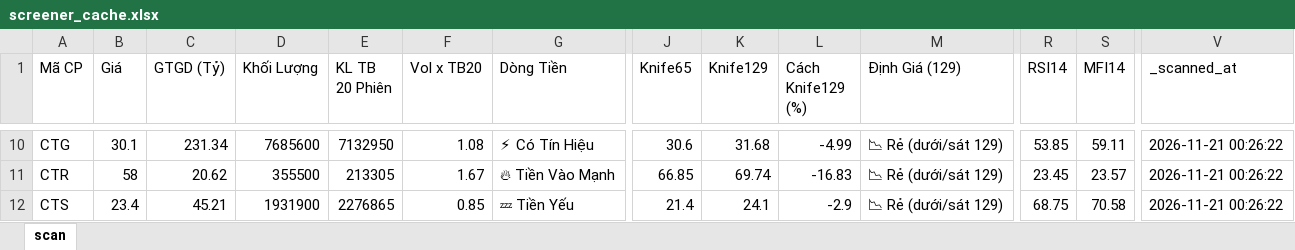
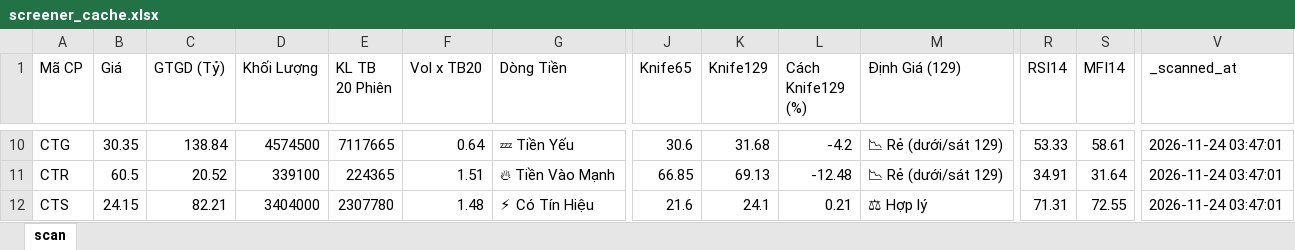
Before and after one commit to nnnhutien-cpu/Fairy-stock, an Excel workbook: screener_cache.xlsx, sheet scan, drawn as a sheet; only a part is shown, gaps mark what is left out; values as stored, in another font and other column widths than the file's, no borders; the diff covers the shown part only; the diff names each change by its address in the sheet, - before the commit and + after, or states it on an @@ line.

```diff
--- a/screener_cache.xlsx (sheet scan)
+++ b/screener_cache.xlsx (sheet scan)
-B10 (Giá): 30.1
+B10 (Giá): 30.35
-C10 (GTGD (Tỷ)): 231.34
+C10 (GTGD (Tỷ)): 138.84
-D10 (Khối Lượng): 7685600
+D10 (Khối Lượng): 4574500
-E10 (KL TB 20 Phiên): 7132950
+E10 (KL TB 20 Phiên): 7117665
-F10 (Vol x TB20): 1.08
+F10 (Vol x TB20): 0.64
-G10 (Dòng Tiền): ⚡ Có Tín Hiệu
+G10 (Dòng Tiền): 💤 Tiền Yếu
-L10 (Cách Knife129 (%)): -4.99
+L10 (Cách Knife129 (%)): -4.2
-R10 (RSI14): 53.85
+R10 (RSI14): 53.33
-S10 (MFI14): 59.11
+S10 (MFI14): 58.61
-V10:V12 (_scanned_at): 2026-11-21 00:26:22
+V10:V12 (_scanned_at): 2026-11-24 03:47:01
-B11 (Giá): 58
+B11 (Giá): 60.5
-C11 (GTGD (Tỷ)): 20.62
+C11 (GTGD (Tỷ)): 20.52
-D11 (Khối Lượng): 355500
+D11 (Khối Lượng): 339100
-E11 (KL TB 20 Phiên): 213305
+E11 (KL TB 20 Phiên): 224365
-F11 (Vol x TB20): 1.67
+F11 (Vol x TB20): 1.51
-K11 (Knife129): 69.74
+K11 (Knife129): 69.13
-L11 (Cách Knife129 (%)): -16.83
+L11 (Cách Knife129 (%)): -12.48
-R11 (RSI14): 23.45
+R11 (RSI14): 34.91
-S11 (MFI14): 23.57
+S11 (MFI14): 31.64
-B12 (Giá): 23.4
+B12 (Giá): 24.15
-C12 (GTGD (Tỷ)): 45.21
+C12 (GTGD (Tỷ)): 82.21
-D12 (Khối Lượng): 1931900
+D12 (Khối Lượng): 3404000
-E12 (KL TB 20 Phiên): 2276865
+E12 (KL TB 20 Phiên): 2307780
-F12 (Vol x TB20): 0.85
+F12 (Vol x TB20): 1.48
-G12 (Dòng Tiền): 💤 Tiền Yếu
+G12 (Dòng Tiền): ⚡ Có Tín Hiệu
-J12 (Knife65): 21.4
+J12 (Knife65): 21.6
-L12 (Cách Knife129 (%)): -2.9
+L12 (Cách Knife129 (%)): 0.21
-M12 (Định Giá (129)): 📉 Rẻ (dưới/sát 129)
+M12 (Định Giá (129)): ⚖ Hợp lý
-R12 (RSI14): 68.75
+R12 (RSI14): 71.31
-S12 (MFI14): 70.58
+S12 (MFI14): 72.55
```
Also changed, not shown: 1 added row, 5 removed rows and 769 edited cells elsewhere in this sheet.
